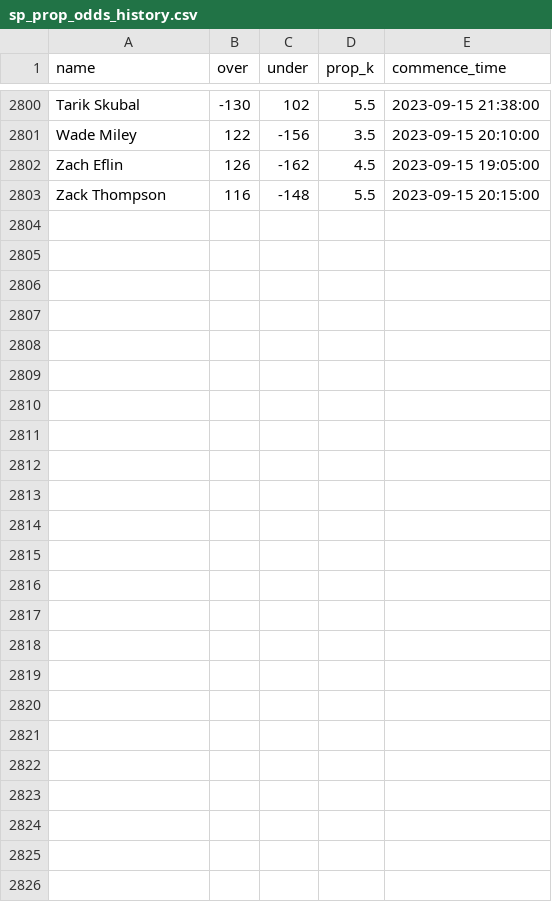
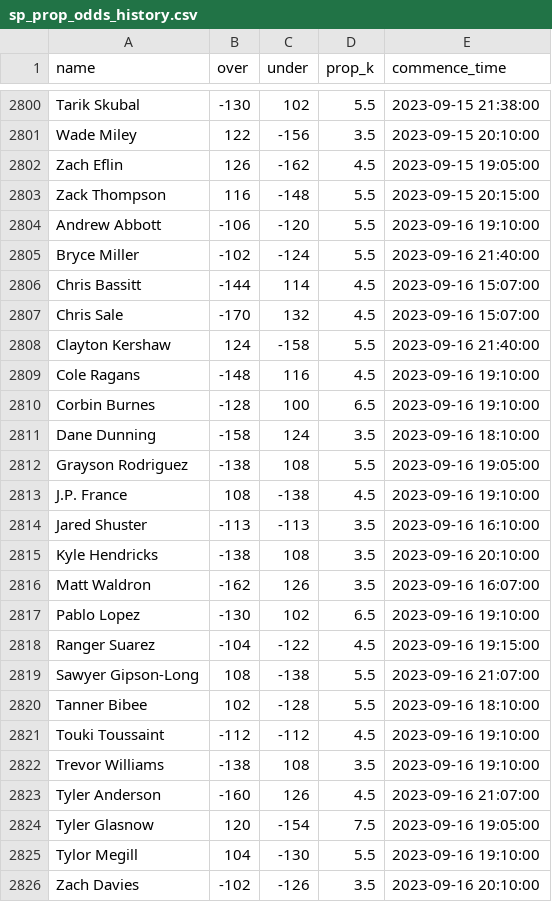
Before and after one commit to amaizehayes/sp-k-prediction-app, a CSV file: output/sp_prop_odds_history.csv, drawn as a sheet; only a part is shown, gaps mark what is left out; the diff names each change by its address in the sheet, - before the commit and + after, or states it on an @@ line.

```diff
--- a/output/sp_prop_odds_history.csv
+++ b/output/sp_prop_odds_history.csv
+row 2804: Andrew Abbott | -106 | -120 | 5.5 | 2023-09-16 19:10:00
+row 2805: Bryce Miller | -102 | -124 | 5.5 | 2023-09-16 21:40:00
+row 2806: Chris Bassitt | -144 | 114 | 4.5 | 2023-09-16 15:07:00
+row 2807: Chris Sale | -170 | 132 | 4.5 | 2023-09-16 15:07:00
+row 2808: Clayton Kershaw | 124 | -158 | 5.5 | 2023-09-16 21:40:00
+row 2809: Cole Ragans | -148 | 116 | 4.5 | 2023-09-16 19:10:00
+row 2810: Corbin Burnes | -128 | 100 | 6.5 | 2023-09-16 19:10:00
+row 2811: Dane Dunning | -158 | 124 | 3.5 | 2023-09-16 18:10:00
+row 2812: Grayson Rodriguez | -138 | 108 | 5.5 | 2023-09-16 19:05:00
+row 2813: J.P. France | 108 | -138 | 4.5 | 2023-09-16 19:10:00
+row 2814: Jared Shuster | -113 | -113 | 3.5 | 2023-09-16 16:10:00
+row 2815: Kyle Hendricks | -138 | 108 | 3.5 | 2023-09-16 20:10:00
+row 2816: Matt Waldron | -162 | 126 | 3.5 | 2023-09-16 16:07:00
+row 2817: Pablo Lopez | -130 | 102 | 6.5 | 2023-09-16 19:10:00
+row 2818: Ranger Suarez | -104 | -122 | 4.5 | 2023-09-16 19:15:00
+row 2819: Sawyer Gipson-Long | 108 | -138 | 5.5 | 2023-09-16 21:07:00
+row 2820: Tanner Bibee | 102 | -128 | 5.5 | 2023-09-16 18:10:00
+row 2821: Touki Toussaint | -112 | -112 | 4.5 | 2023-09-16 19:10:00
+row 2822: Trevor Williams | -138 | 108 | 3.5 | 2023-09-16 19:10:00
+row 2823: Tyler Anderson | -160 | 126 | 4.5 | 2023-09-16 21:07:00
+row 2824: Tyler Glasnow | 120 | -154 | 7.5 | 2023-09-16 19:05:00
+row 2825: Tylor Megill | 104 | -130 | 5.5 | 2023-09-16 19:10:00
+row 2826: Zach Davies | -102 | -126 | 3.5 | 2023-09-16 20:10:00
```
Also changed, not shown: output/probable_starter_history.csv, output/spk_history.csv, 9 other files.
